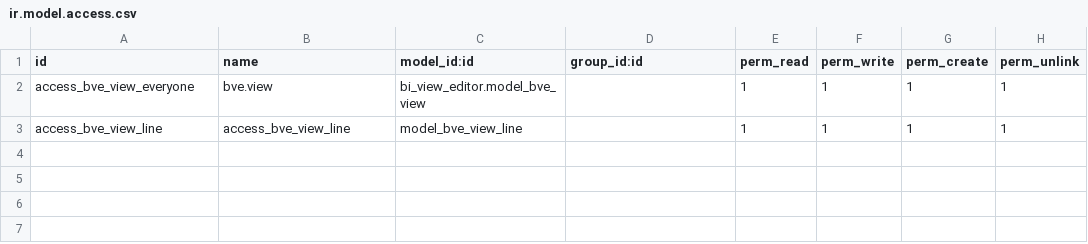
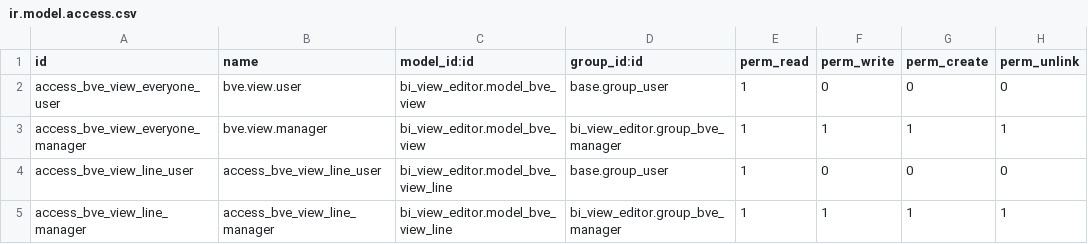
Before and after one commit to Vauxoo/reporting-engine, a CSV file: bi_view_editor/security/ir.model.access.csv, drawn as a sheet.

Commit message:
[IMP] bi_view_editor: Restrict access to BI View Editor Managers
Forward-port changes from 15.0
https://github.com/OCA/reporting-engine/pull/801

```diff
--- a/bi_view_editor/security/ir.model.access.csv
+++ b/bi_view_editor/security/ir.model.access.csv
@@ -1,3 +1,5 @@
 id,name,model_id:id,group_id:id,perm_read,perm_write,perm_create,perm_unlink
-access_bve_view_everyone,bve.view,bi_view_editor.model_bve_view,,1,1,1,1
-access_bve_view_line,access_bve_view_line,model_bve_view_line,,1,1,1,1
+access_bve_view_everyone_user,bve.view.user,bi_view_editor.model_bve_view,base.group_user,1,0,0,0
+access_bve_view_everyone_manager,bve.view.manager,bi_view_editor.model_bve_view,bi_view_editor.group_bve_manager,1,1,1,1
+access_bve_view_line_user,access_bve_view_line_user,bi_view_editor.model_bve_view_line,base.group_user,1,0,0,0
+access_bve_view_line_manager,access_bve_view_line_manager,bi_view_editor.model_bve_view_line,bi_view_editor.group_bve_manager,1,1,1,1
```
Also changed, not shown: 4 other files.
